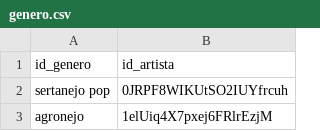
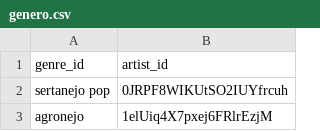
Before and after one commit to LucasdeLyra/Analise-Perfil-TOP-100-Musicas-Spotify, a CSV file: tabelas/genero.csv, drawn as a sheet; only a part is shown.

```diff
--- a/tabelas/genero.csv
+++ b/tabelas/genero.csv
@@ -1,2 +1,2 @@
-id_genero,id_artista
+genre_id,artist_id
 sertanejo pop,0JRPF8WIKUtSO2IUYfrcuh
```
Also changed, not shown: tabelas/artistas.csv, 3 other files.
